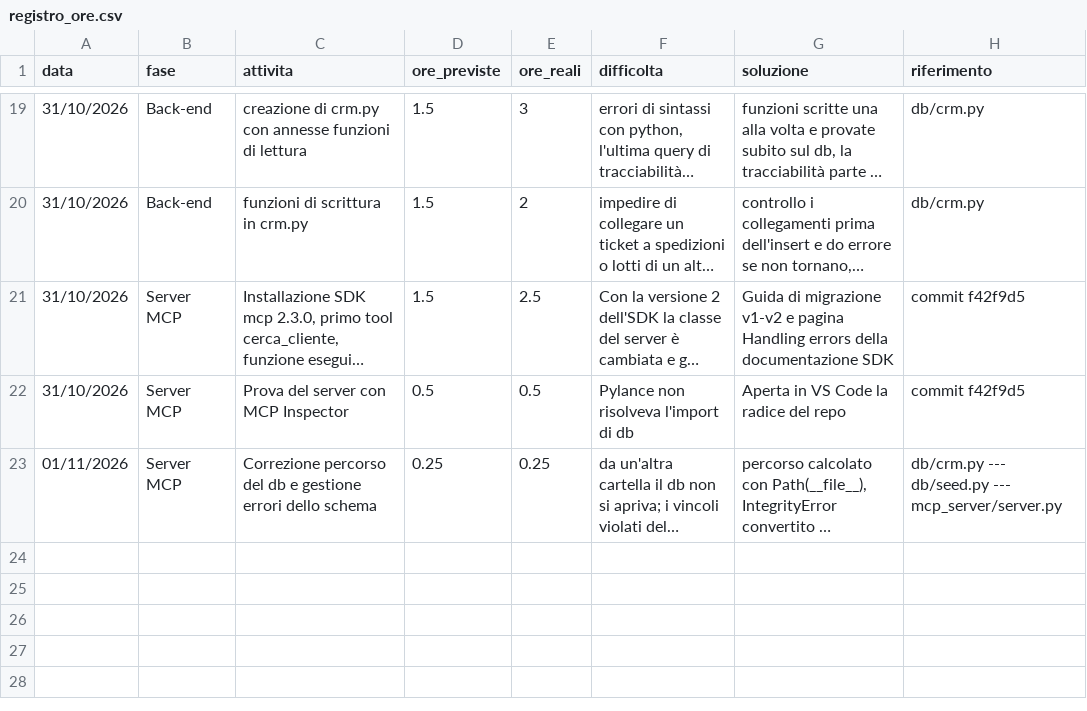
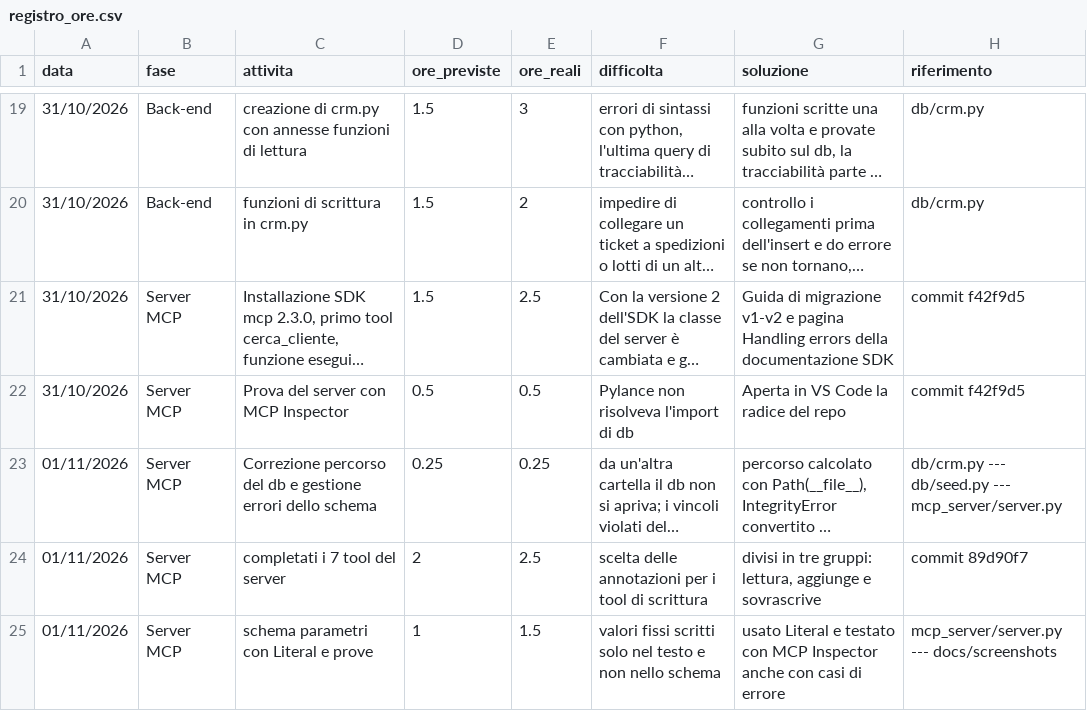
Before and after one commit to GemmatoDev/pw26-agente-mcp-tarallificio, a CSV file: docs/registro_ore.csv, drawn as a sheet; only a part is shown, gaps mark what is left out; long unchanged cells end in …; the diff names each change by its address in the sheet, - before the commit and + after, or states it on an @@ line.

Commit message:
literal sui valori fissi e test con inspector

```diff
--- a/docs/registro_ore.csv
+++ b/docs/registro_ore.csv
+row 24: 01/11/2026 | Server MCP | completati i 7 tool del server | 2 | 2.5 | scelta delle annotazioni per i tool di scrittura | divisi in tre gruppi: lettura, aggiunge e sovrascrive | commit 89d90f7
+row 25: 01/11/2026 | Server MCP | schema parametri con Literal e prove | 1 | 1.5 | valori fissi scritti solo nel testo e non nello schema | usato Literal e testato con MCP Inspector anche con casi di errore | mcp_server/server.py --- docs/screenshots
```
Also changed, not shown: 6 other files.
